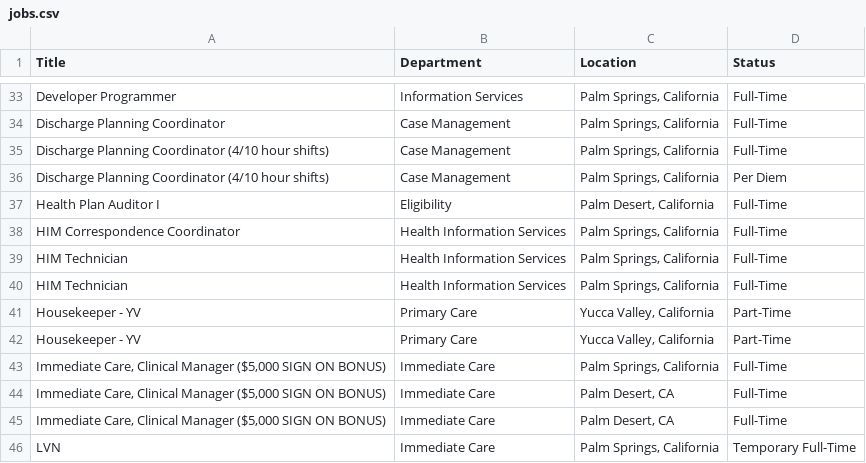
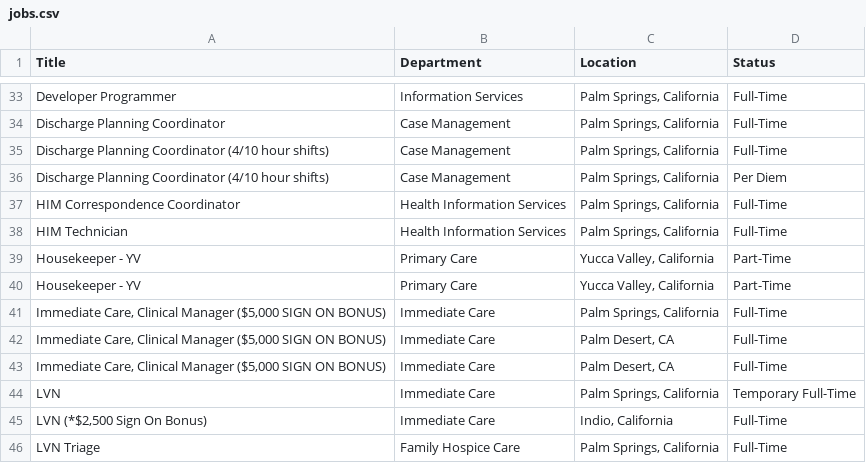
Before and after one commit to ryancheley/dohc_jobs, a CSV file: jobs.csv, drawn as a sheet; only a part is shown, gaps mark what is left out; the shorter side is filled out with more unchanged rows; the diff names each change by its address in the sheet, - before the commit and + after, or states it on an @@ line.

```diff
--- a/jobs.csv
+++ b/jobs.csv
-row 37: Health Plan Auditor I | Eligibility | Palm Desert, California | Full-Time
-row 39: HIM Technician | Health Information Services | Palm Springs, California | Full-Time
```
